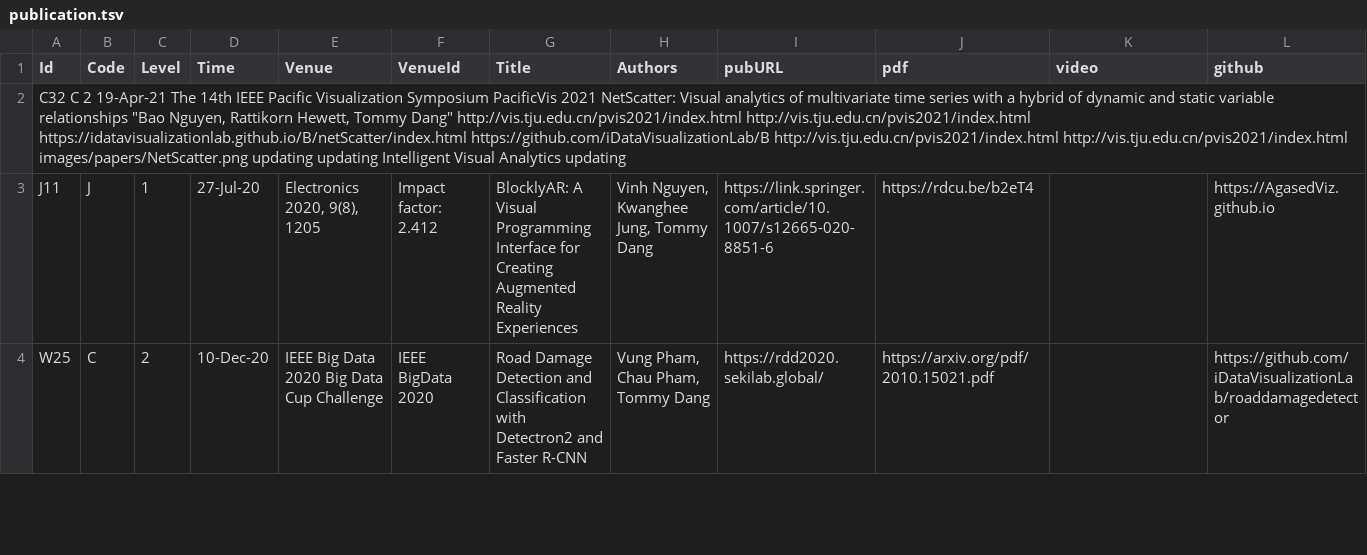
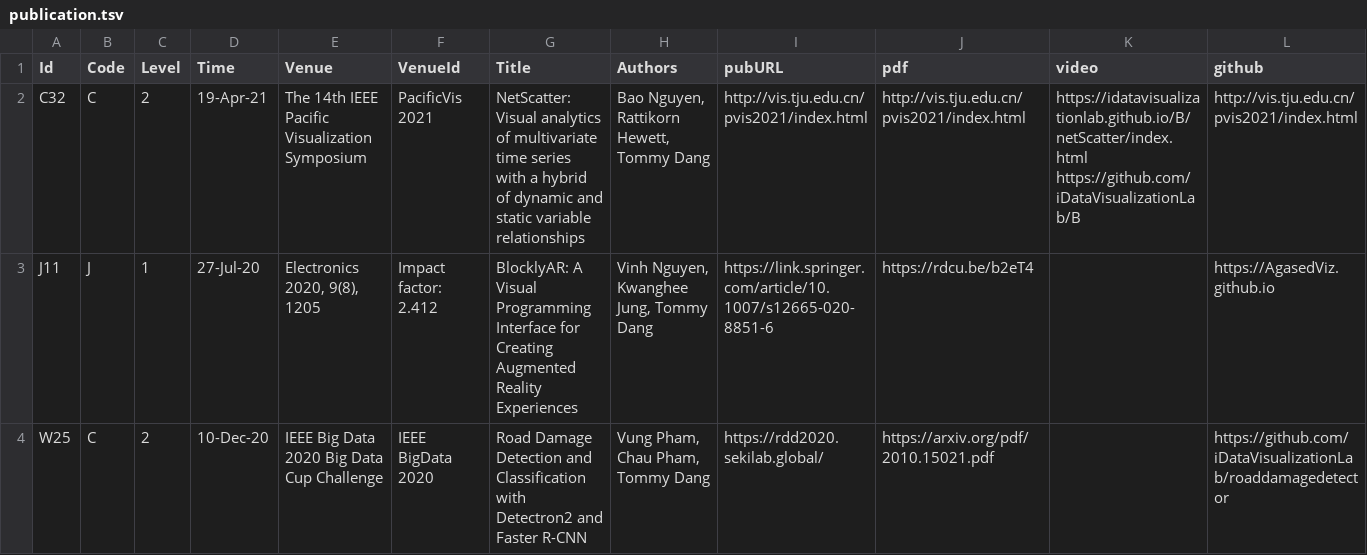
Before and after one commit to iDataVisualizationLab/idatavisualizationlab.github.io, a TSV file: data/publication.tsv, drawn as a sheet; only a part is shown; removed rows and columns are numbered as before the commit, all else as after; rows hold the shown columns only; the diff names each change by its address in the sheet, - before the commit and + after, or states it on an @@ line.

Commit message:
Add NetScatter

```diff
--- a/data/publication.tsv
+++ b/data/publication.tsv
-row 2: C32 C 2 19-Apr-21 The 14th IEEE Pacific Visualization Symposium PacificVis 2021 NetScatter: Visual analytics of multivariate time series with a hybrid of dynamic and static variable relationships "Bao Nguyen, Rattikorn Hewett, Tommy Dang" http://vis.tju.edu.cn/pvis2021/index.html http://vis.tju.edu.cn/pvis2021/index.html https://idatavisualizationlab.github.io/B/netScatter/index.html https://github.com/iDataVisualizationLab/B http://vis.tju.edu.cn/pvis2021/index.html http://vis.tju.edu.cn/pvis2021/index.html images/papers/NetScatter.png updating updating Intelligent Visual Analytics updating
+row 2: C32 | C | 2 | 19-Apr-21 | The 14th IEEE Pacific Visualization Symposium | PacificVis 2021 | NetScatter: Visual analytics of multivariate time series with a hybrid of dynamic and static variable relationships | Bao Nguyen, Rattikorn Hewett, Tommy Dang | http://vis.tju.edu.cn/pvis2021/index.html | http://vis.tju.edu.cn/pvis2021/index.html | https://idatavisualizationlab.github.io/B/netScatter/index.html https://github.com/iDataVisualizationLab/B | http://vis.tju.edu.cn/pvis2021/index.html
```
